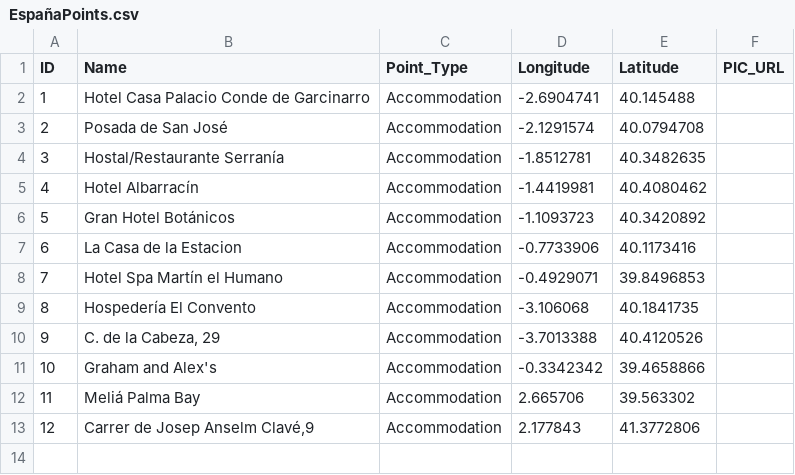
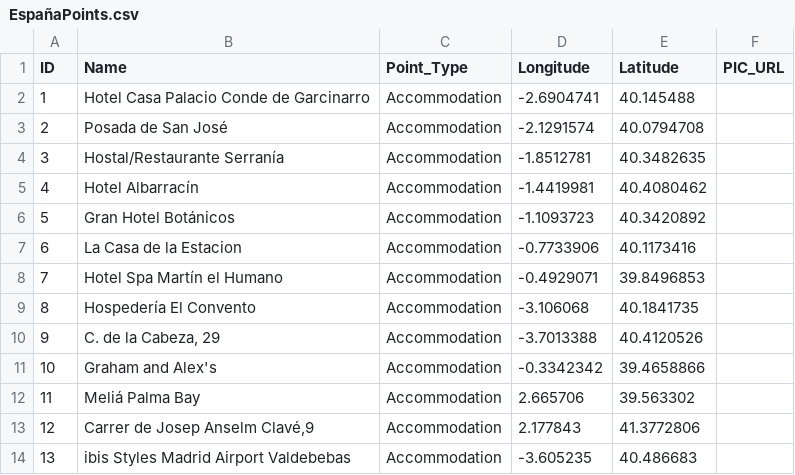
Before and after one commit to bgrrw/Espana, a CSV file: EspañaPoints.csv, drawn as a sheet; the diff names each change by its address in the sheet, - before the commit and + after, or states it on an @@ line.

Commit message:
Update EspañaPoints.csv

```diff
--- a/EspañaPoints.csv
+++ b/EspañaPoints.csv
+row 14: 13 | ibis Styles Madrid Airport Valdebebas | Accommodation | -3.605235 | 40.486683
```
